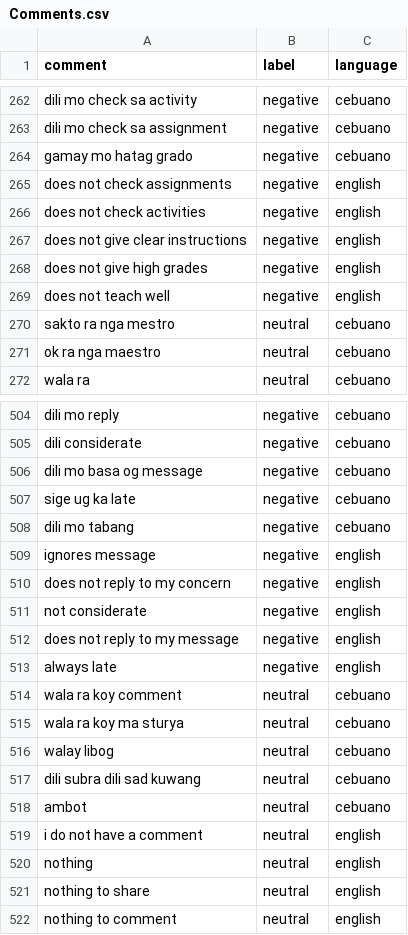
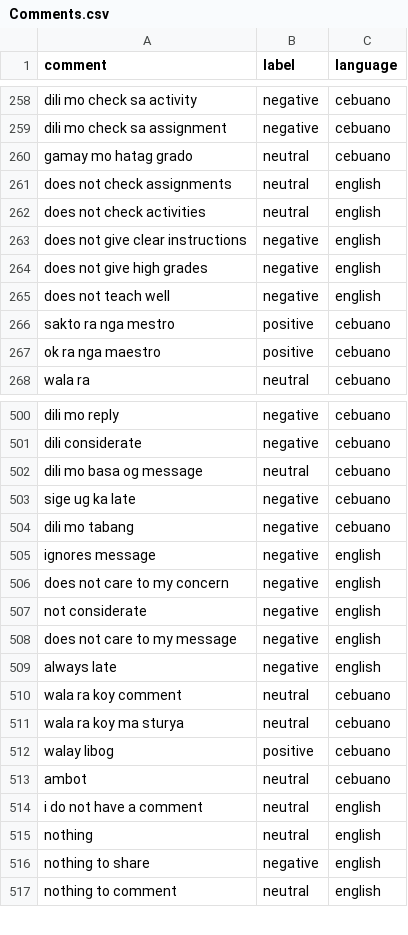
Before and after one commit to delfinokenneth/Capstone-Project, a CSV file: Demo/Comments.csv, drawn as a sheet; only a part is shown, gaps mark what is left out; the diff covers the shown part only.

```diff
--- a/Demo/Comments.csv
+++ b/Demo/Comments.csv
@@ -263,5 +259,5 @@ dili mo check sa activity,negative,cebuano
 dili mo check sa assignment,negative,cebuano
-gamay mo hatag grado,negative,cebuano
-does not check assignments,negative,english
-does not check activities,negative,english
+gamay mo hatag grado,neutral,cebuano
+does not check assignments,neutral,english
+does not check activities,neutral,english
 does not give clear instructions,negative,english
@@ -269,4 +265,4 @@ does not give high grades,negative,english
 does not teach well,negative,english
-sakto ra nga mestro,neutral,cebuano
-ok ra nga maestro,neutral,cebuano
+sakto ra nga mestro,positive,cebuano
+ok ra nga maestro,positive,cebuano
 wala ra,neutral,cebuano
@@ -505,3 +501,3 @@ dili mo reply,negative,cebuano
 dili considerate,negative,cebuano
-dili mo basa og message,negative,cebuano
+dili mo basa og message,neutral,cebuano
 sige ug ka late,negative,cebuano
@@ -509,5 +505,5 @@ dili mo tabang,negative,cebuano
 ignores message,negative,english
-does not reply to my concern,negative,english
+does not care to my concern,negative,english
 not considerate,negative,english
-does not reply to my message,negative,english
+does not care to my message,negative,english
 always late,negative,english
@@ -515,4 +511,3 @@ wala ra koy comment,neutral,cebuano
 wala ra koy ma sturya,neutral,cebuano
-walay libog,neutral,cebuano
-dili subra dili sad kuwang,neutral,cebuano
+walay libog,positive,cebuano
 ambot,neutral,cebuano
@@ -520,3 +515,3 @@ i do not have a comment,neutral,english
 nothing,neutral,english
-nothing to share,neutral,english
+nothing to share,negative,english
 nothing to comment,neutral,english
```
Also changed, not shown: 14 removed rows and 58 edited cells elsewhere in this file, 16 other files.
